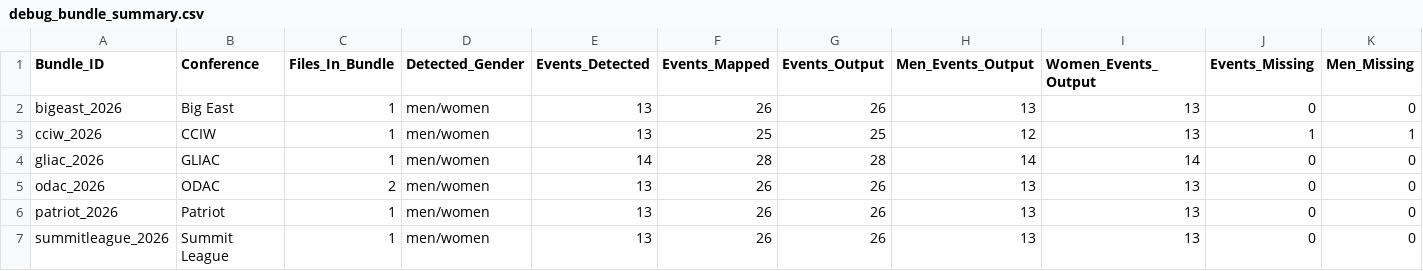
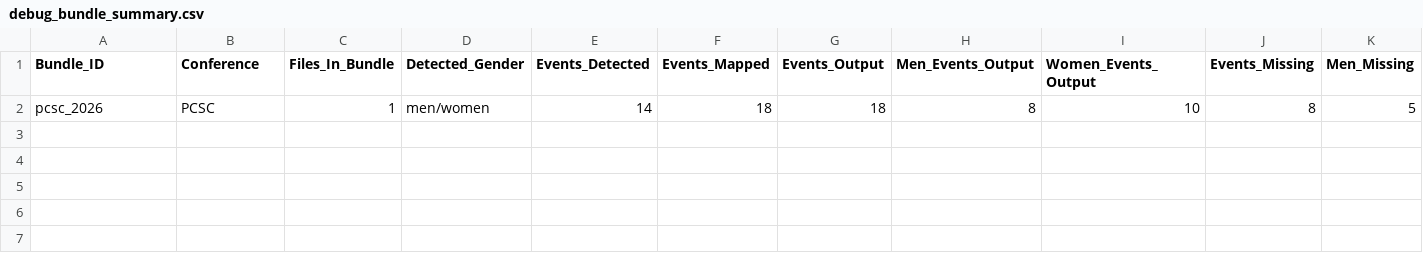
Before and after one commit to johnwgannon1449/lane4, a CSV file: output/debug_bundle_summary.csv, drawn as a sheet; only a part is shown; removed rows and columns are numbered as before the commit, all else as after; rows hold the shown columns only; the diff names each change by its address in the sheet, - before the commit and + after, or states it on an @@ line.

```diff
--- a/output/debug_bundle_summary.csv
+++ b/output/debug_bundle_summary.csv
-row 2: bigeast_2026 | Big East | 1 | men/women | 13 | 26 | 26 | 13 | 13 | 0 | 0
-row 3: cciw_2026 | CCIW | 1 | men/women | 13 | 25 | 25 | 12 | 13 | 1 | 1
-row 4: gliac_2026 | GLIAC | 1 | men/women | 14 | 28 | 28 | 14 | 14 | 0 | 0
-row 5: odac_2026 | ODAC | 2 | men/women | 13 | 26 | 26 | 13 | 13 | 0 | 0
-row 6: patriot_2026 | Patriot | 1 | men/women | 13 | 26 | 26 | 13 | 13 | 0 | 0
-row 7: summitleague_2026 | Summit League | 1 | men/women | 13 | 26 | 26 | 13 | 13 | 0 | 0
+row 2: pcsc_2026 | PCSC | 1 | men/women | 14 | 18 | 18 | 8 | 10 | 8 | 5
```
Also changed, not shown: 11 other files.
